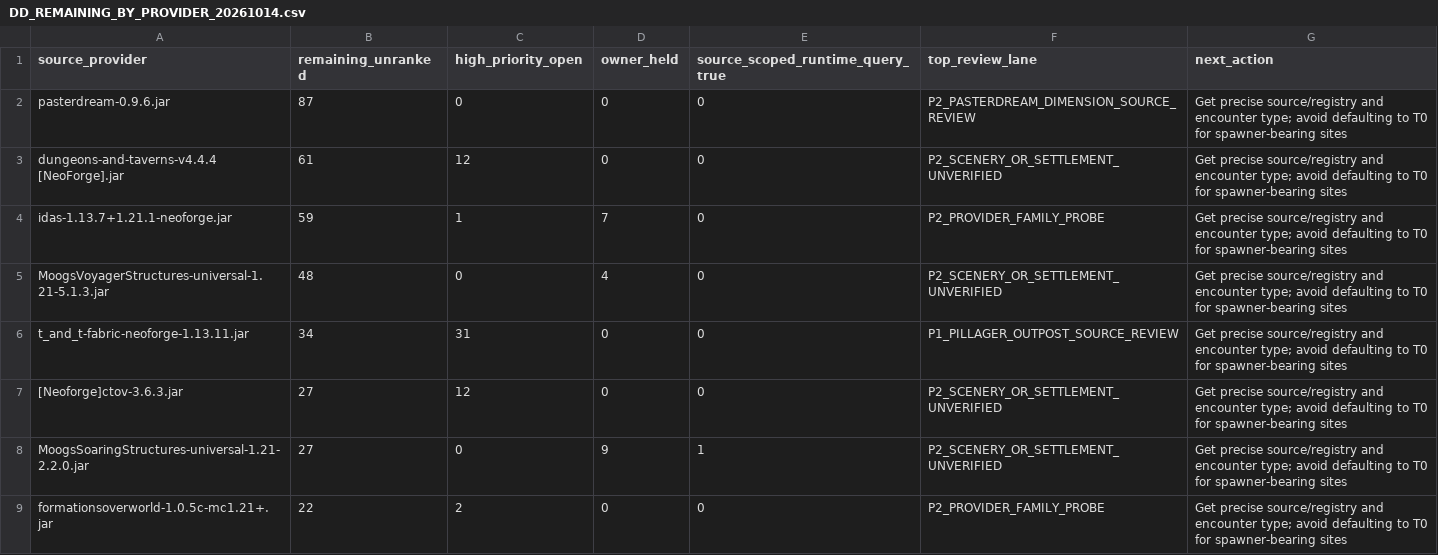
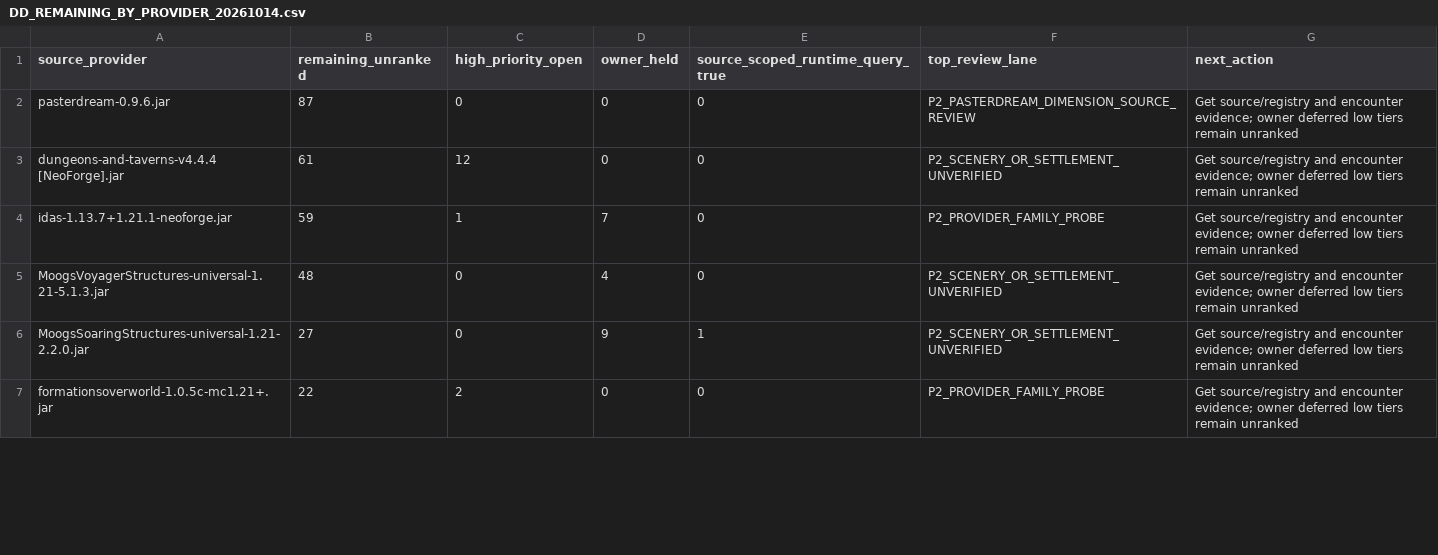
Before and after one commit to alsynth/AmbientOdyssey, a CSV file: docs/balance/DD_REMAINING_BY_PROVIDER_20261014.csv, drawn as a sheet; only a part is shown; the diff covers the shown part only.

Commit message:
docs: refresh remaining provider backlog

```diff
--- a/docs/balance/DD_REMAINING_BY_PROVIDER_20261014.csv
+++ b/docs/balance/DD_REMAINING_BY_PROVIDER_20261014.csv
@@ -1,9 +1,7 @@
 source_provider,remaining_unranked,high_priority_open,owner_held,source_scoped_runtime_query_true,top_review_lane,next_action
-pasterdream-0.9.6.jar,87,0,0,0,P2_PASTERDREAM_DIMENSION_SOURCE_REVIEW,Get precise source/registry and encounter type; avoid defaulting to T0 for spawner-bearing sites
-dungeons-and-taverns-v4.4.4 [NeoForge].jar,61,12,0,0,P2_SCENERY_OR_SETTLEMENT_UNVERIFIED,Get precise source/registry and encounter type; avoid defaulting to T0 for spawner-bearing sites
-idas-1.13.7+1.21.1-neoforge.jar,59,1,7,0,P2_PROVIDER_FAMILY_PROBE,Get precise source/registry and encounter type; avoid defaulting to T0 for spawner-bearing sites
-MoogsVoyagerStructures-universal-1.21-5.1.3.jar,48,0,4,0,P2_SCENERY_OR_SETTLEMENT_UNVERIFIED,Get precise source/registry and encounter type; avoid defaulting to T0 for spawner-bearing sites
-t_and_t-fabric-neoforge-1.13.11.jar,34,31,0,0,P1_PILLAGER_OUTPOST_SOURCE_REVIEW,Get precise source/registry and encounter type; avoid defaulting to T0 for spawner-bearing sites
-[Neoforge]ctov-3.6.3.jar,27,12,0,0,P2_SCENERY_OR_SETTLEMENT_UNVERIFIED,Get precise source/registry and encounter type; avoid defaulting to T0 for spawner-bearing sites
-MoogsSoaringStructures-universal-1.21-2.2.0.jar,27,0,9,1,P2_SCENERY_OR_SETTLEMENT_UNVERIFIED,Get precise source/registry and encounter type; avoid defaulting to T0 for spawner-bearing sites
-formationsoverworld-1.0.5c-mc1.21+.jar,22,2,0,0,P2_PROVIDER_FAMILY_PROBE,Get precise source/registry and encounter type; avoid defaulting to T0 for spawner-bearing sites
+pasterdream-0.9.6.jar,87,0,0,0,P2_PASTERDREAM_DIMENSION_SOURCE_REVIEW,Get source/registry and encounter evidence; owner deferred low tiers remain unranked
+dungeons-and-taverns-v4.4.4 [NeoForge].jar,61,12,0,0,P2_SCENERY_OR_SETTLEMENT_UNVERIFIED,Get source/registry and encounter evidence; owner deferred low tiers remain unranked
+idas-1.13.7+1.21.1-neoforge.jar,59,1,7,0,P2_PROVIDER_FAMILY_PROBE,Get source/registry and encounter evidence; owner deferred low tiers remain unranked
+MoogsVoyagerStructures-universal-1.21-5.1.3.jar,48,0,4,0,P2_SCENERY_OR_SETTLEMENT_UNVERIFIED,Get source/registry and encounter evidence; owner deferred low tiers remain unranked
+MoogsSoaringStructures-universal-1.21-2.2.0.jar,27,0,9,1,P2_SCENERY_OR_SETTLEMENT_UNVERIFIED,Get source/registry and encounter evidence; owner deferred low tiers remain unranked
+formationsoverworld-1.0.5c-mc1.21+.jar,22,2,0,0,P2_PROVIDER_FAMILY_PROBE,Get source/registry and encounter evidence; owner deferred low tiers remain unranked
```
Also changed, not shown: 2 added rows and 34 edited cells elsewhere in this file.
